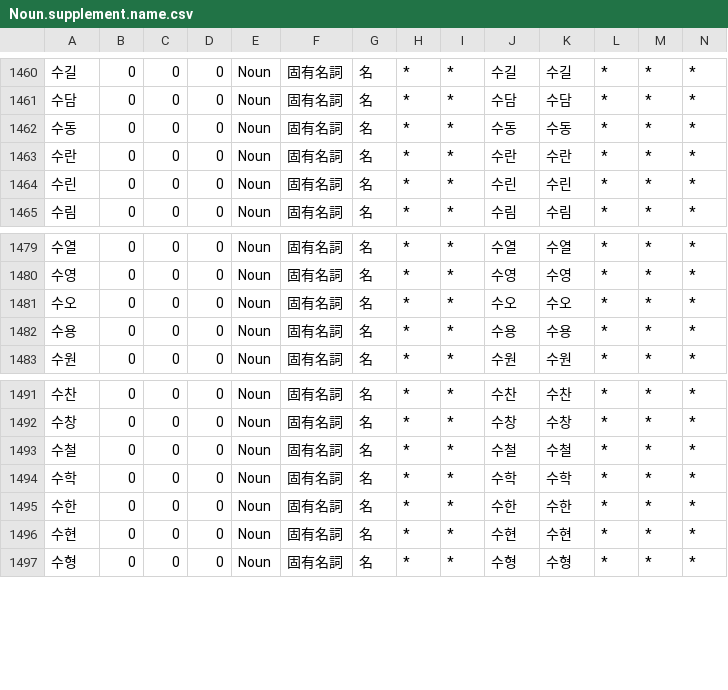
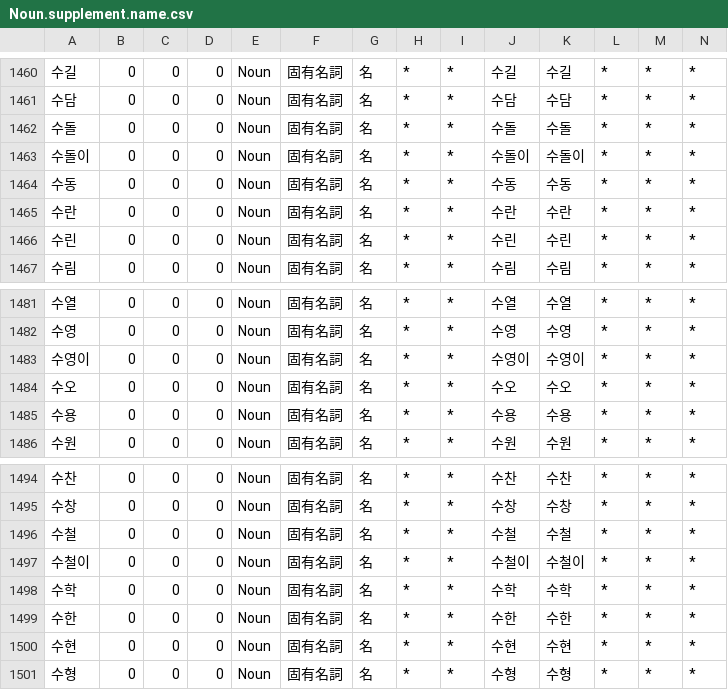
Before and after one commit to okikirmui/nkhandic, a CSV file: seed/Noun.supplement.name.csv, drawn as a sheet; only a part is shown, gaps mark what is left out; rows hold the shown columns only; the diff names each change by its address in the sheet, - before the commit and + after, or states it on an @@ line.

```diff
--- a/seed/Noun.supplement.name.csv
+++ b/seed/Noun.supplement.name.csv
+row 1462: 수돌 | 0 | 0 | 0 | Noun | 固有名詞 | 名 | * | * | 수돌 | 수돌 | * | * | *
+row 1463: 수돌이 | 0 | 0 | 0 | Noun | 固有名詞 | 名 | * | * | 수돌이 | 수돌이 | * | * | *
+row 1483: 수영이 | 0 | 0 | 0 | Noun | 固有名詞 | 名 | * | * | 수영이 | 수영이 | * | * | *
+row 1497: 수철이 | 0 | 0 | 0 | Noun | 固有名詞 | 名 | * | * | 수철이 | 수철이 | * | * | *
```
Also changed, not shown: seed/Adverb.csv, seed/Ending.csv, 2 other files.
